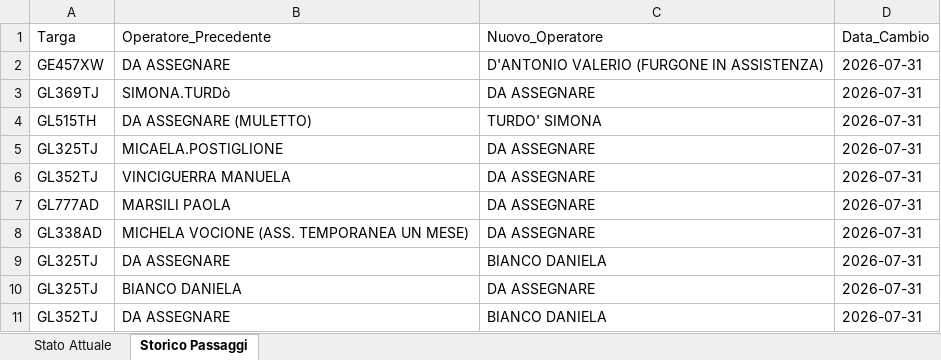
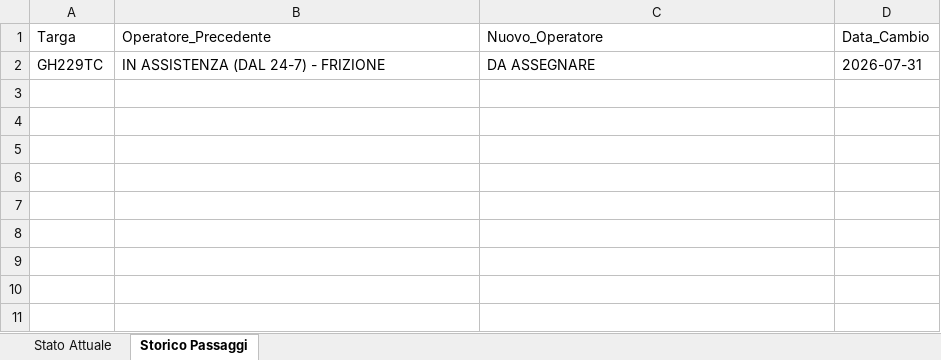
Before and after one commit to messinesetsrm-cell/db_auto, an Excel workbook: flotta.xlsx, sheet Storico Passaggi, drawn as a sheet; values as stored, in another font and other column widths than the file's, no borders; removed rows and columns are numbered as before the commit, all else as after; the diff names each change by its address in the sheet, - before the commit and + after, or states it on an @@ line.

Commit message:
Add files via upload

```diff
--- a/flotta.xlsx (sheet Storico Passaggi)
+++ b/flotta.xlsx (sheet Storico Passaggi)
-row 2: GE457XW | DA ASSEGNARE | D'ANTONIO VALERIO (FURGONE IN ASSISTENZA) | 2026-07-31
-row 3: GL369TJ | SIMONA.TURDò | DA ASSEGNARE | 2026-07-31
-row 4: GL515TH | DA ASSEGNARE (MULETTO) | TURDO' SIMONA | 2026-07-31
-row 5: GL325TJ | MICAELA.POSTIGLIONE | DA ASSEGNARE | 2026-07-31
-row 6: GL352TJ | VINCIGUERRA MANUELA | DA ASSEGNARE | 2026-07-31
-row 7: GL777AD | MARSILI PAOLA | DA ASSEGNARE | 2026-07-31
-row 8: GL338AD | MICHELA VOCIONE (ASS. TEMPORANEA UN MESE) | DA ASSEGNARE | 2026-07-31
-row 9: GL325TJ | DA ASSEGNARE | BIANCO DANIELA | 2026-07-31
-A2 (Targa): GL325TJ
+A2 (Targa): GH229TC
-B2 (Operatore_Precedente): BIANCO DANIELA
+B2 (Operatore_Precedente): IN ASSISTENZA (DAL 24-7) - FRIZIONE
-row 11: GL352TJ | DA ASSEGNARE | BIANCO DANIELA | 2026-07-31
```
Also changed, not shown: sheet Stato Attuale.
